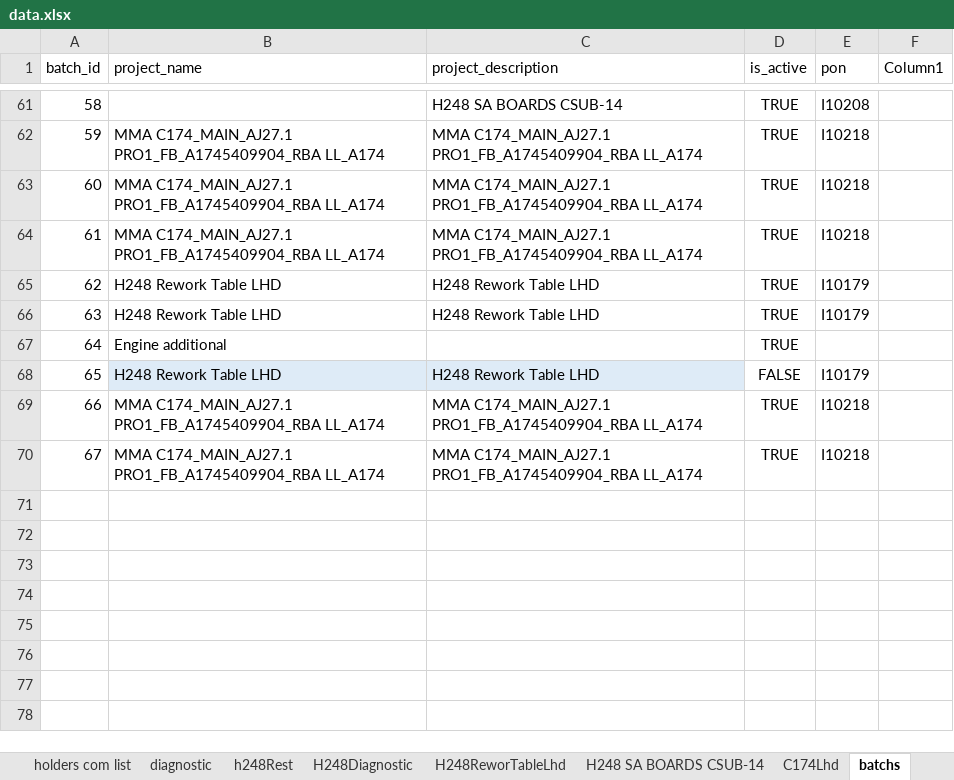
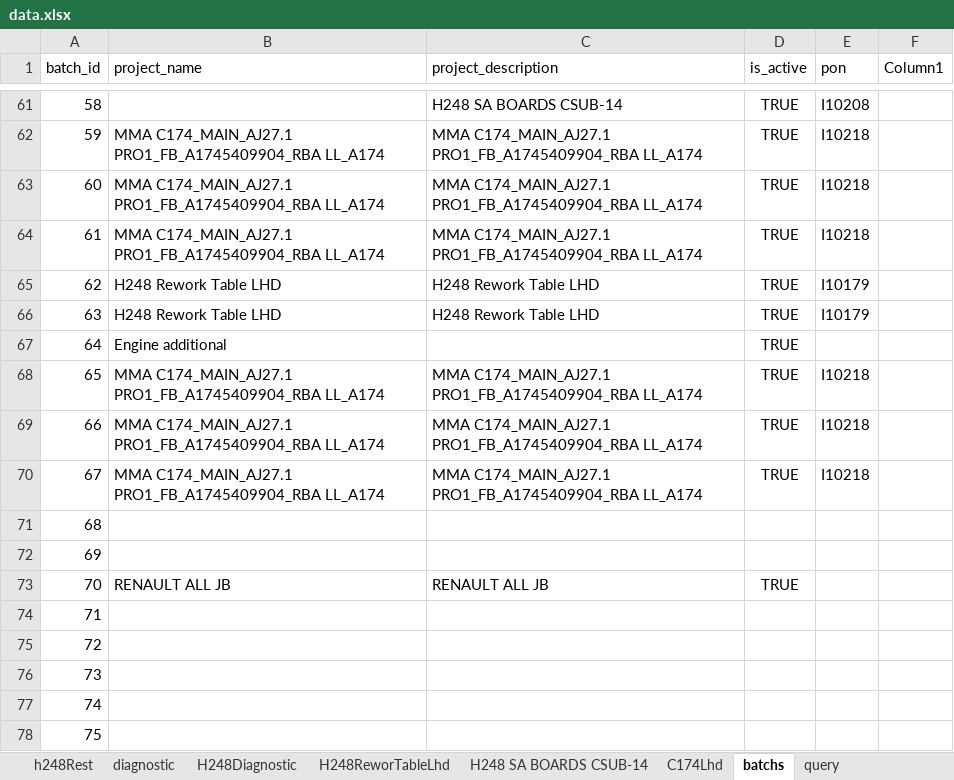
Before and after one commit to pacopacev/jo_engine, an Excel workbook: data.xlsx, sheet batchs, drawn as a sheet; only a part is shown, gaps mark what is left out; values as stored, in another font and other column widths than the file's, no borders; conditional formats and table styles not drawn; the diff names each change by its address in the sheet, - before the commit and + after, or states it on an @@ line.

```diff
--- a/data.xlsx (sheet batchs)
+++ b/data.xlsx (sheet batchs)
@@ sheet tab order changed: h248Rest | diagnostic | H248Diagnostic | H248ReworTableLhd | H248 SA BOARDS CSUB-14 | C174Lhd | batchs | query @@
-B68 (project_name): H248 Rework Table LHD
+B68 (project_name): MMA C174_MAIN_AJ27.1 PRO1_FB_A1745409904_RBA LL_A174
-B68:C68 fill: #DEEBF7
+B68:C68 fill: none
-C68 (project_description): H248 Rework Table LHD
+C68 (project_description): MMA C174_MAIN_AJ27.1 PRO1_FB_A1745409904_RBA LL_A174
-D68 (is_active): FALSE
+D68 (is_active): TRUE
-E68 (pon): I10179
+E68 (pon): I10218
+row 71: 68
+row 72: 69
+row 73: 70 | RENAULT ALL JB | RENAULT ALL JB | TRUE
+row 74: 71
+row 75: 72
+row 76: 73
+row 77: 74
+row 78: 75
```
Also changed, not shown: sheet C174Lhd, sheet product_list, sheet h248Rest, sheet holders com list, sheet projects, sheet report_scan, 1 more sheet, other sheet tabs, 3 other files.
